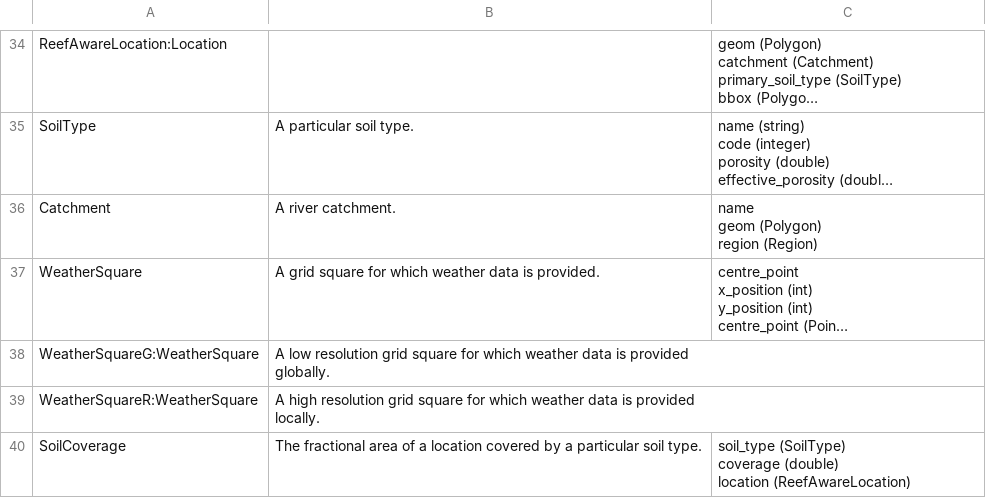
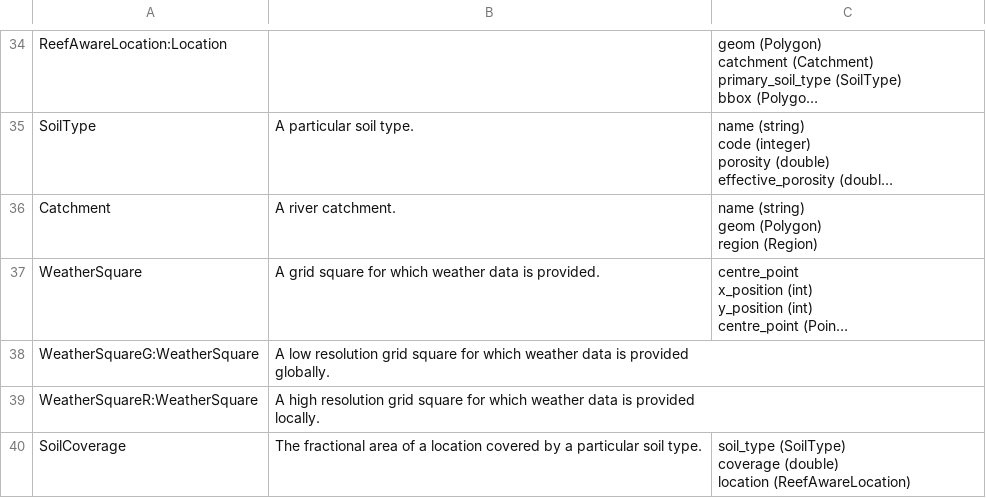
Before and after one commit to rhayes777/DataDictionary2Code, a CSV file: python/example.csv, drawn as a sheet; only a part is shown, gaps mark what is left out; long unchanged cells end in …; ↵ is a line break in a cell; the diff covers the shown part only; the diff names each change by its address in the sheet, - before the commit and + after, or states it on an @@ line.

Commit message:
extracting simple string attribute

```diff
--- a/python/example.csv
+++ b/python/example.csv
-C36: name ↵ geom (Polygon) ↵ region (Region)
+C36: name (string) ↵ geom (Polygon) ↵ region (Region)
```
Also changed, not shown: 5 edited cells elsewhere in this file, 1 other file.
